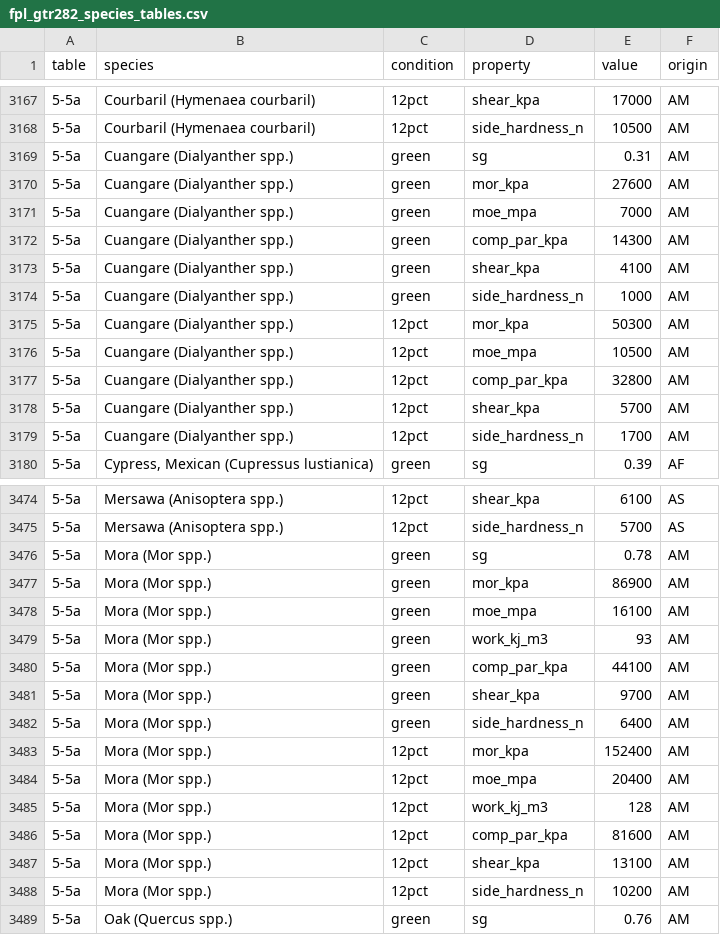
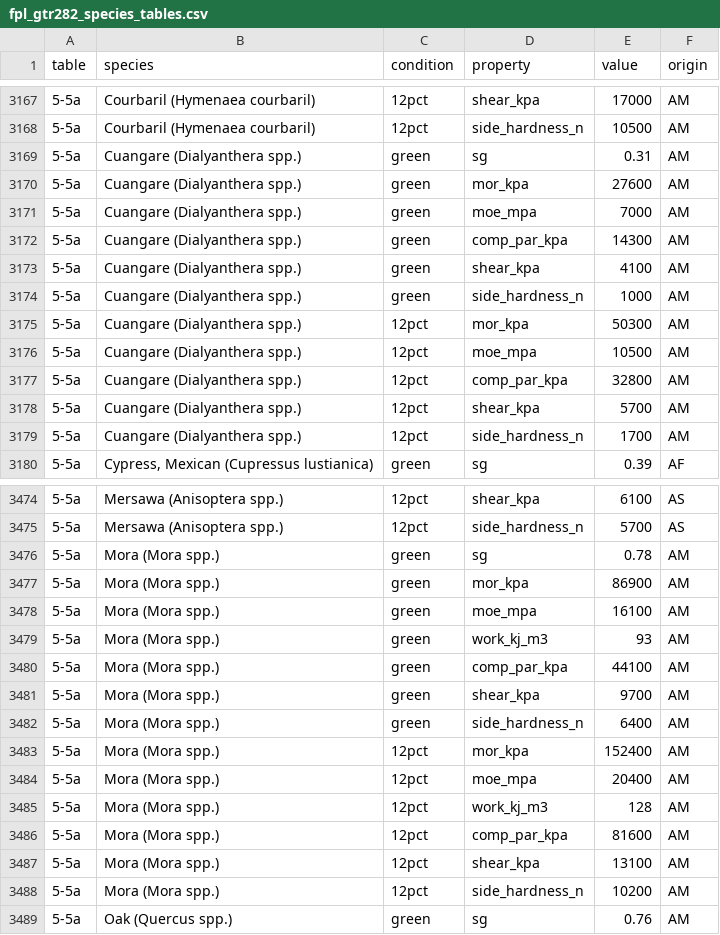
Before and after one commit to HanzoRazer/luthiers-toolbox, a CSV file: docs/reference/fpl-gtr282/fpl_gtr282_species_tables.csv, drawn as a sheet; only a part is shown, gaps mark what is left out; the diff names each change by its address in the sheet, - before the commit and + after, or states it on an @@ line.

```diff
--- a/docs/reference/fpl-gtr282/fpl_gtr282_species_tables.csv
+++ b/docs/reference/fpl-gtr282/fpl_gtr282_species_tables.csv
-B3169:B3179 (species): Cuangare (Dialyanther spp.)
+B3169:B3179 (species): Cuangare (Dialyanthera spp.)
-B3476:B3488 (species): Mora (Mor spp.)
+B3476:B3488 (species): Mora (Mora spp.)
```
Also changed, not shown: 10 other files.
